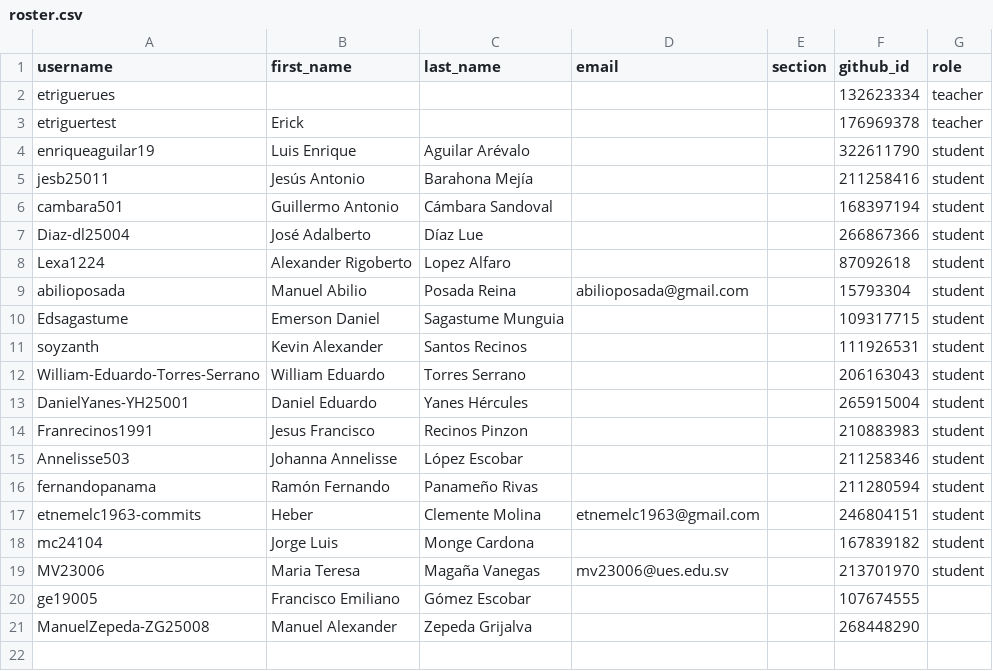
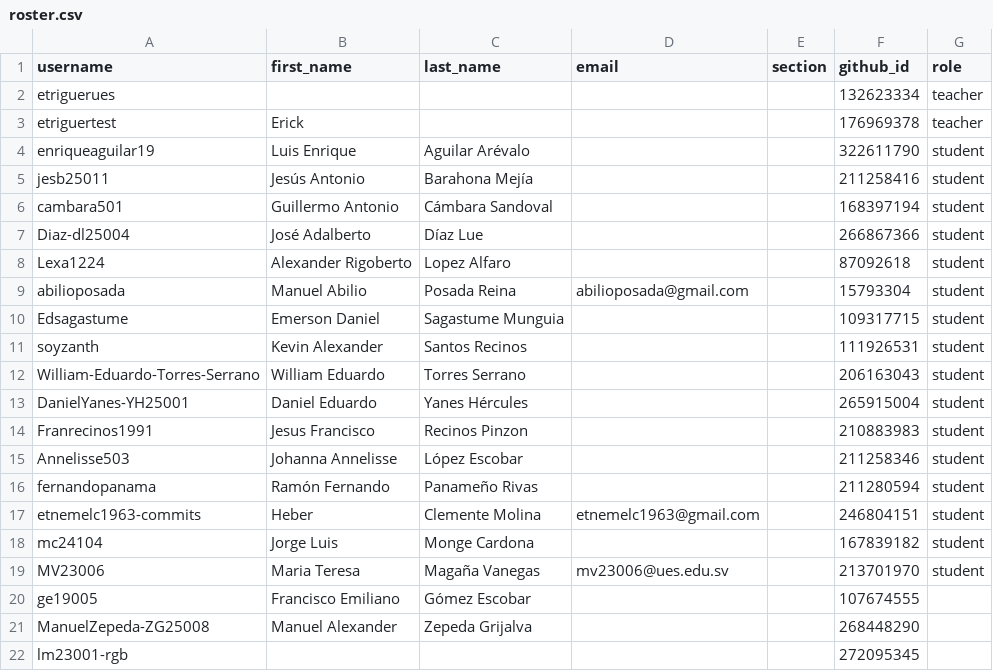
Before and after one commit to UESORG/classroom50, a CSV file: poogt01/roster.csv, drawn as a sheet.

Commit message:
[Classroom 50] Add student: poogt01/lm23001-rgb

```diff
--- a/poogt01/roster.csv
+++ b/poogt01/roster.csv
@@ -21 +21,2 @@ ge19005,Francisco Emiliano,Gómez Escobar,,,107674555,
 ManuelZepeda-ZG25008,Manuel Alexander,Zepeda Grijalva,,,268448290,
+lm23001-rgb,,,,,272095345,
```
